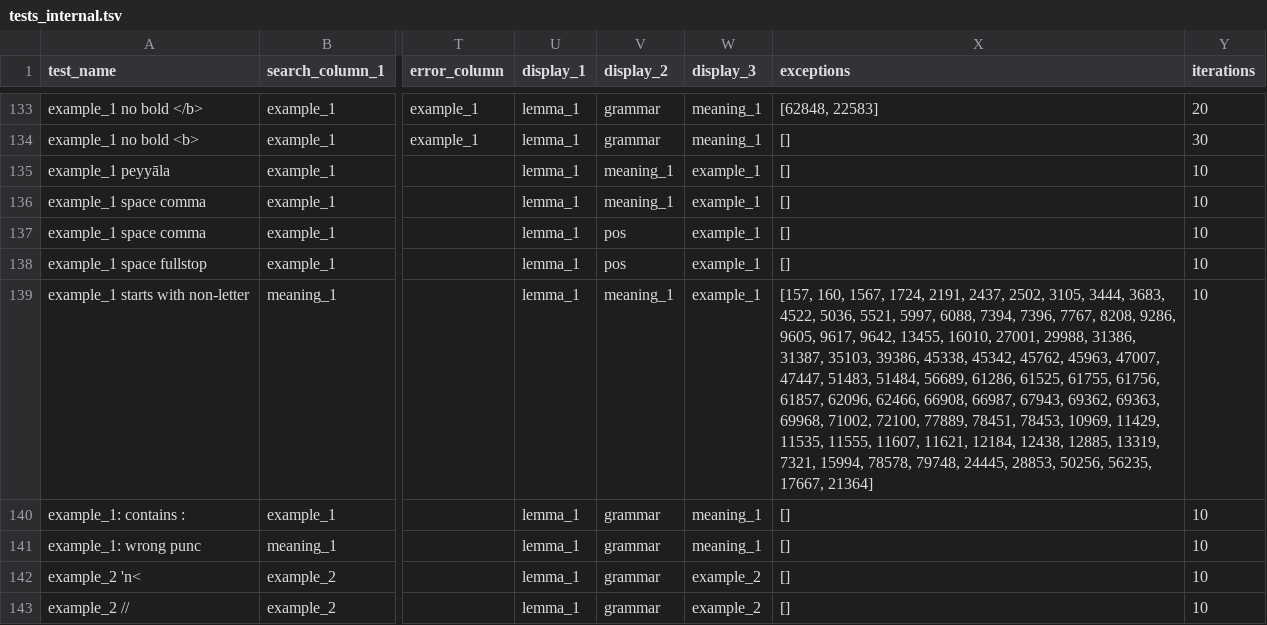
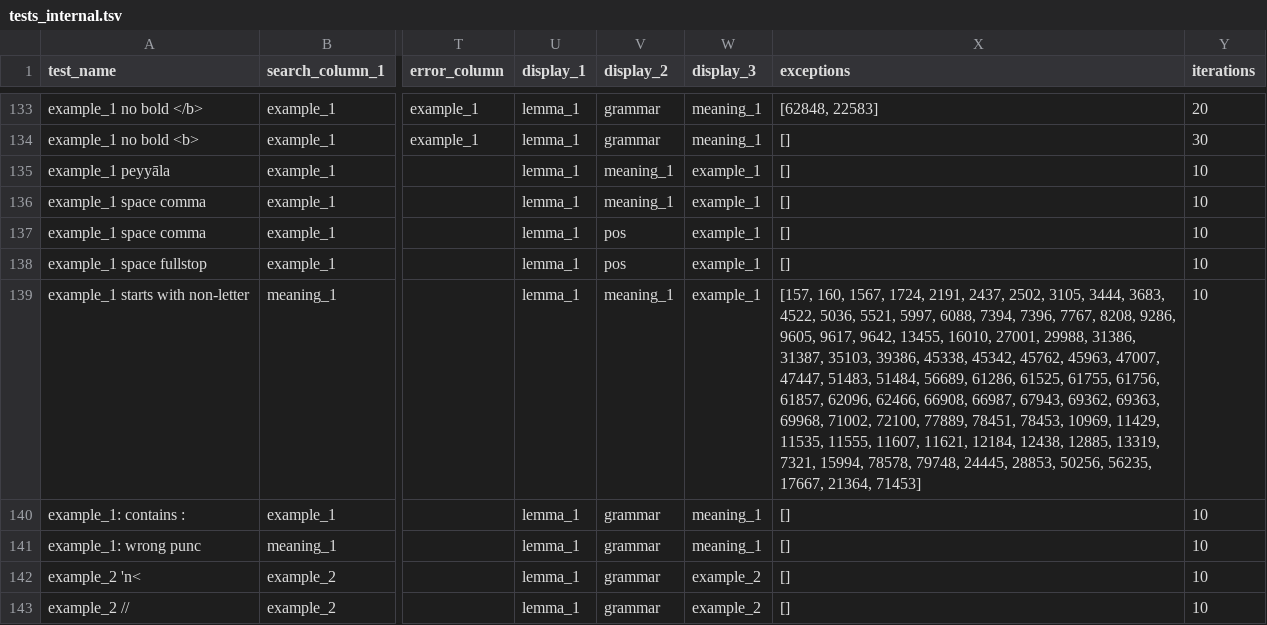
Before and after one commit to digitalpalidictionary/dpd-db, a TSV file: db_tests/tests_internal.tsv, drawn as a sheet; only a part is shown, gaps mark what is left out; the diff covers the shown part only; the diff names each change by its address in the sheet, - before the commit and + after, or states it on an @@ line.

```diff
--- a/db_tests/tests_internal.tsv
+++ b/db_tests/tests_internal.tsv
-X139 (exceptions): …56235, 17667, 21364]
+X139 (exceptions): …56235, 17667, 21364, 71453]
```
Also changed, not shown: 7 edited cells elsewhere in this file, db/sanskrit/root_families_sanskrit.tsv, db_tests/add_compound_type.tsv, 13 other files.
